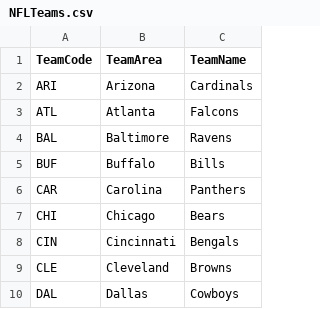
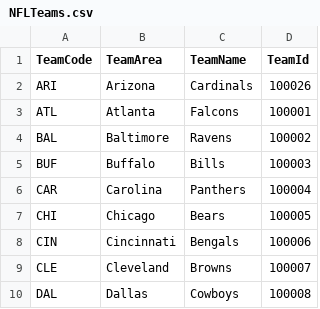
Before and after one commit to FantasyFootballAnalytics/FantasyFootballAnalyticsR, a CSV file: Data/NFLTeams.csv, drawn as a sheet; only a part is shown; the diff names each change by its address in the sheet, - before the commit and + after, or states it on an @@ line.

Commit message:
Added script to create player data file

```diff
--- a/Data/NFLTeams.csv
+++ b/Data/NFLTeams.csv
+column D (TeamId), rows 2-10: 100026 | 100001 | 100002 | 100003 | 100004 | 100005 | 100006 | 100007 | 100008
```
Also changed, not shown: 15 other files.
